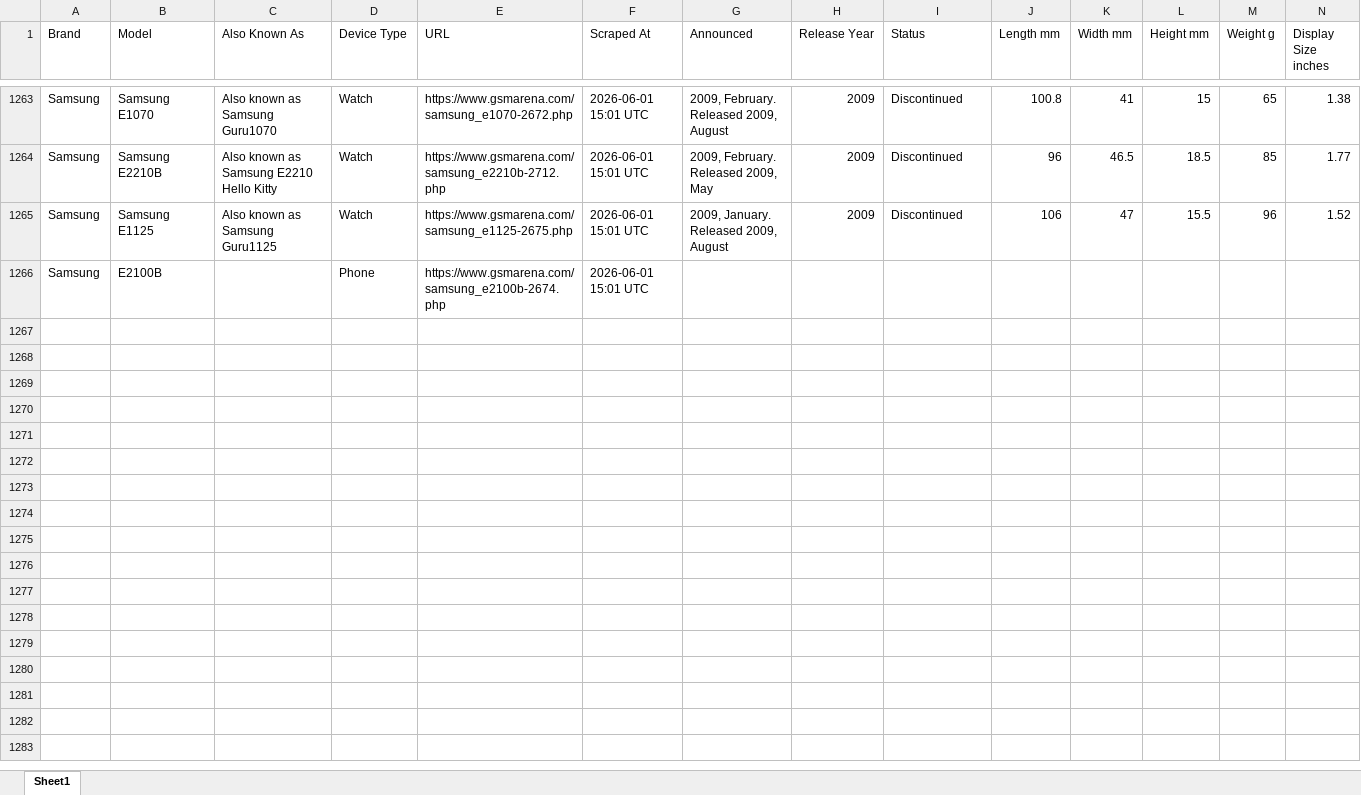
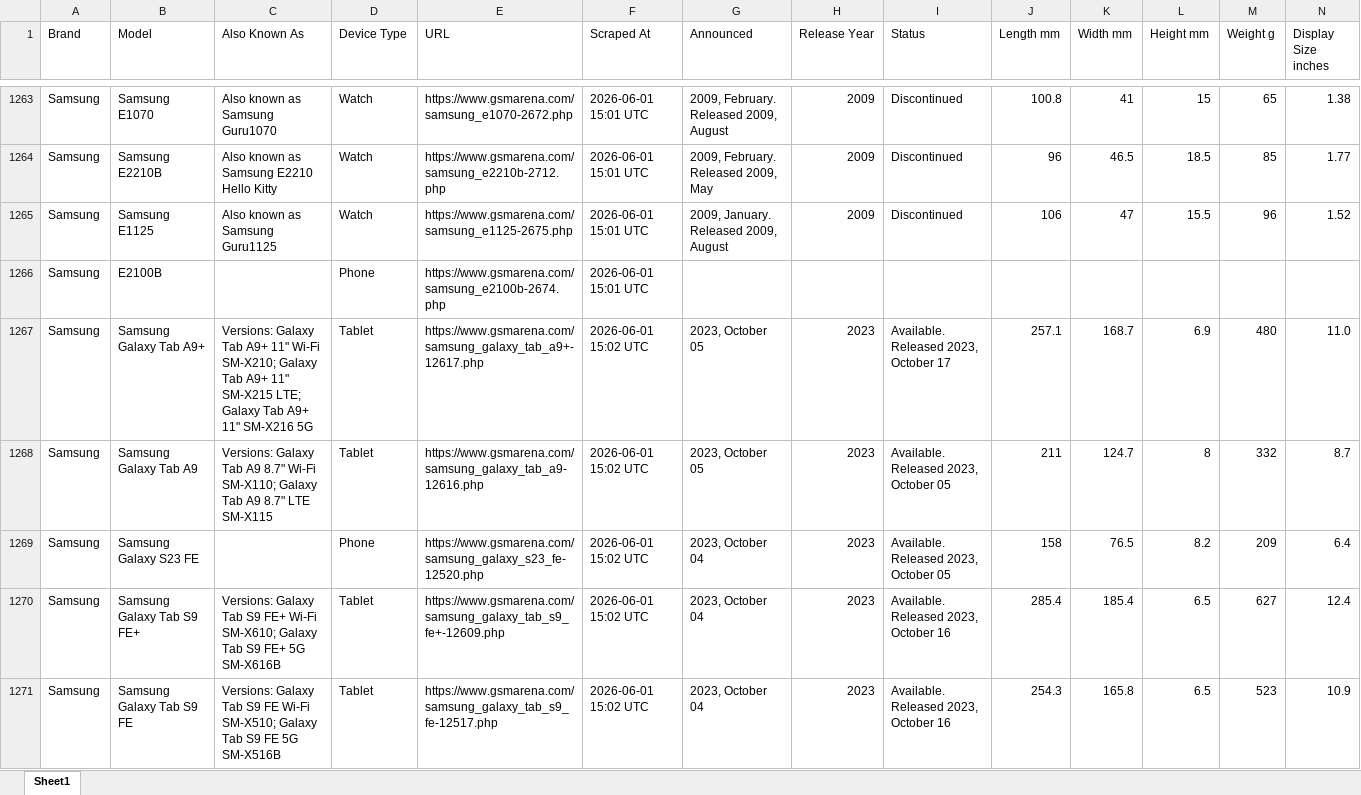
Before and after one commit to kalani23/gsm_arena, an Excel workbook: gsmarena_new_2026-06-01.xlsx, sheet Sheet1, drawn as a sheet; only a part is shown, gaps mark what is left out; values as stored, in another font and other column widths than the file's, no cell formats; rows hold the shown columns only; the diff covers the shown part only; the diff names each change by its address in the sheet, - before the commit and + after, or states it on an @@ line.

```diff
--- a/gsmarena_new_2026-06-01.xlsx (sheet Sheet1)
+++ b/gsmarena_new_2026-06-01.xlsx (sheet Sheet1)
+row 1267: Samsung | Samsung Galaxy Tab A9+ | Versions: Galaxy Tab А9+ 11" Wi-Fi SM-X210; Galaxy Tab А9+ 11" SM-X215 LTE; Galaxy Tab А9+ 11" SM-X216 5G | Tablet | https://www.gsmarena.com/samsung_galaxy_tab_a9+-12617.php | 2026-06-01 15:02 UTC | 2023, October 05 | 2023 | Available. Released 2023, October 17 | 257.1 | 168.7 | 6.9 | 480 | 11.0
+row 1268: Samsung | Samsung Galaxy Tab A9 | Versions: Galaxy Tab А9 8.7" Wi-Fi SM-X110; Galaxy Tab А9 8.7" LTE SM-X115 | Tablet | https://www.gsmarena.com/samsung_galaxy_tab_a9-12616.php | 2026-06-01 15:02 UTC | 2023, October 05 | 2023 | Available. Released 2023, October 05 | 211 | 124.7 | 8 | 332 | 8.7
+row 1269: Samsung | Samsung Galaxy S23 FE |  | Phone | https://www.gsmarena.com/samsung_galaxy_s23_fe-12520.php | 2026-06-01 15:02 UTC | 2023, October 04 | 2023 | Available. Released 2023, October 05 | 158 | 76.5 | 8.2 | 209 | 6.4
+row 1270: Samsung | Samsung Galaxy Tab S9 FE+ | Versions: Galaxy Tab S9 FE+ Wi-Fi SM-X610; Galaxy Tab S9 FE+ 5G SM-X616B | Tablet | https://www.gsmarena.com/samsung_galaxy_tab_s9_fe+-12609.php | 2026-06-01 15:02 UTC | 2023, October 04 | 2023 | Available. Released 2023, October 16 | 285.4 | 185.4 | 6.5 | 627 | 12.4
+row 1271: Samsung | Samsung Galaxy Tab S9 FE | Versions: Galaxy Tab S9 FE Wi-Fi SM-X510; Galaxy Tab S9 FE 5G SM-X516B | Tablet | https://www.gsmarena.com/samsung_galaxy_tab_s9_fe-12517.php | 2026-06-01 15:02 UTC | 2023, October 04 | 2023 | Available. Released 2023, October 16 | 254.3 | 165.8 | 6.5 | 523 | 10.9
```
Also changed, not shown: 16 added rows and 10 edited cells elsewhere in this sheet, cell formats, 4 other files.
